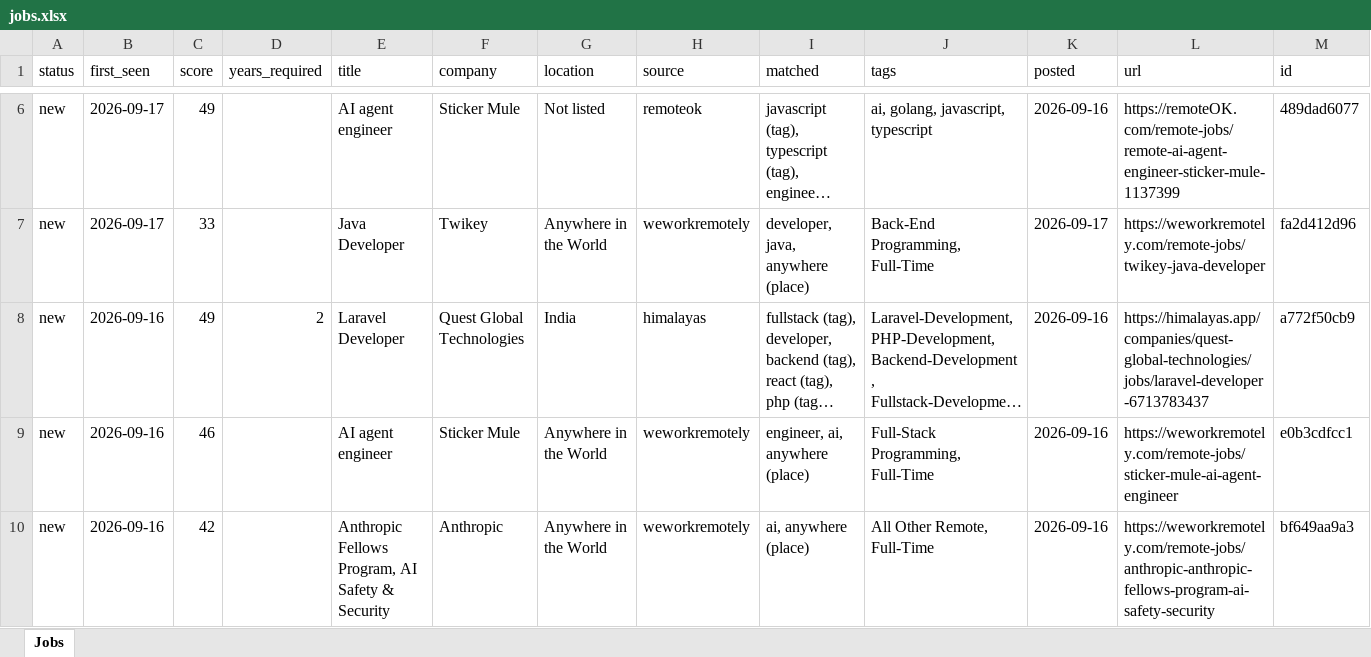
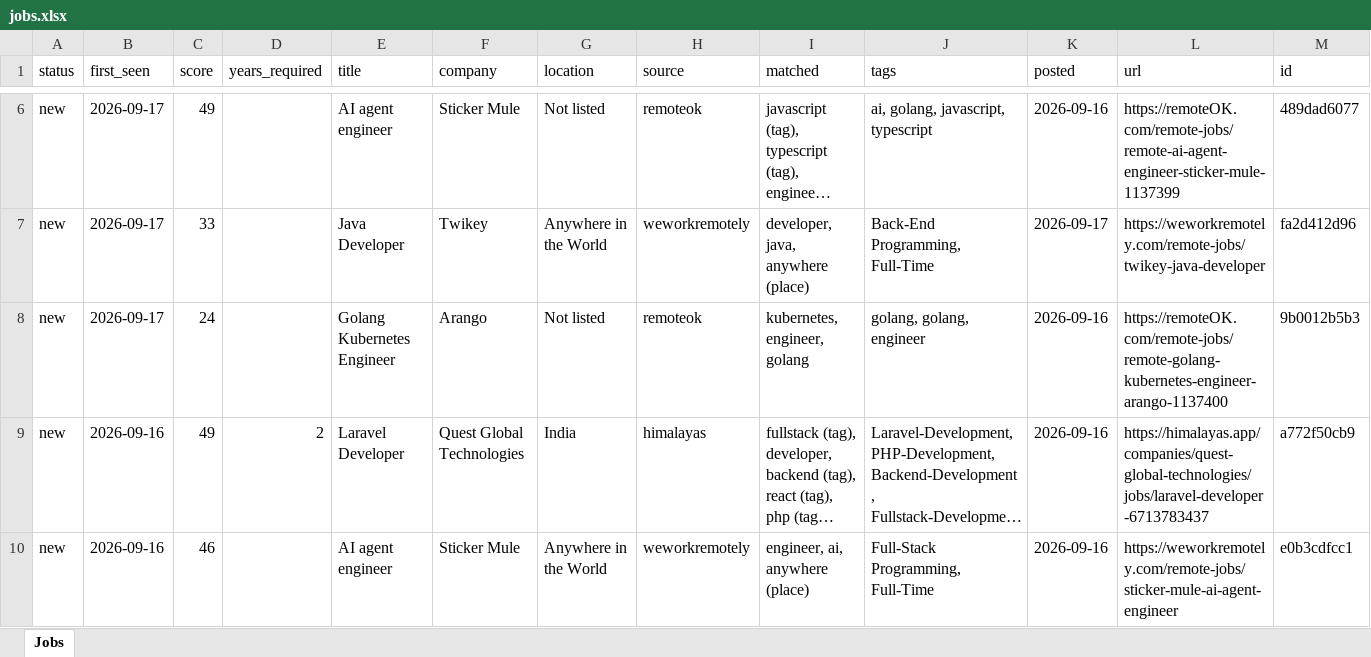
Before and after one commit to KrishnaVamshi31/jobradar, an Excel workbook: data/jobs.xlsx, sheet Jobs, drawn as a sheet; only a part is shown, gaps mark what is left out; the shorter side is filled out with more unchanged rows; long unchanged cells end in …; values as stored, in another font and other column widths than the file's, no borders; the diff names each change by its address in the sheet, - before the commit and + after, or states it on an @@ line.

```diff
--- a/data/jobs.xlsx (sheet Jobs)
+++ b/data/jobs.xlsx (sheet Jobs)
+row 8: new | 2026-09-17 | 24 |  | Golang Kubernetes Engineer | Arango | Not listed | remoteok | kubernetes, engineer, golang | golang, golang, engineer | 2026-09-16 | https://remoteOK.com/remote-jobs/remote-golang-kubernetes-engineer-arango-1137400 | 9b0012b5b3
```
Also changed, not shown: 1 other file.
